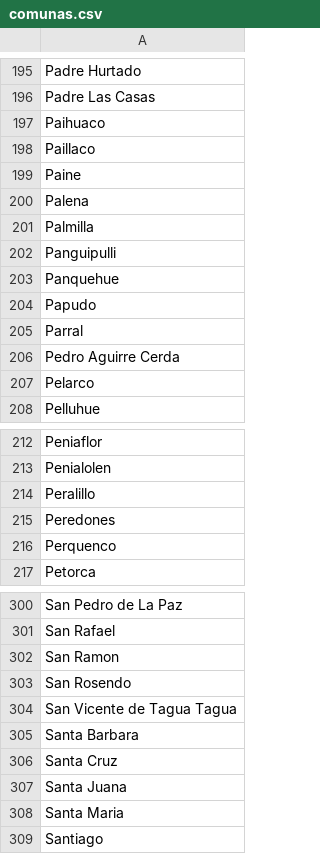
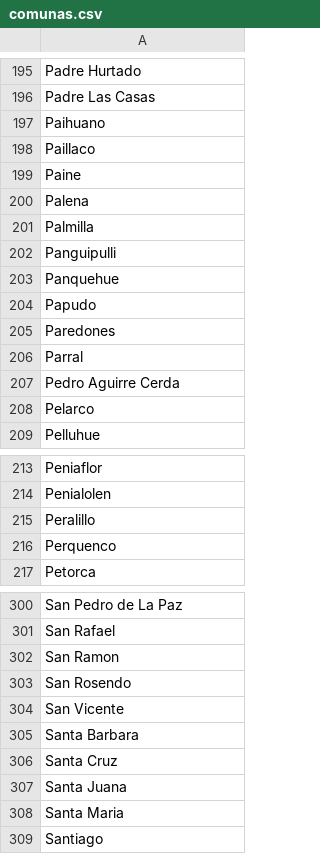
Before and after one commit to fjlopez7/TABD-T3, a CSV file: data/comunas.csv, drawn as a sheet; only a part is shown, gaps mark what is left out; the diff covers the shown part only.

```diff
--- a/data/comunas.csv
+++ b/data/comunas.csv
@@ -196,3 +196,3 @@ Padre Hurtado
 Padre Las Casas
-Paihuaco
+Paihuano
 Paillaco
@@ -204,2 +204,3 @@ Panquehue
 Papudo
+Paredones
 Parral
@@ -214,3 +215,2 @@ Penialolen
 Peralillo
-Peredones
 Perquenco
@@ -303,3 +303,3 @@ San Ramon
 San Rosendo
-San Vicente de Tagua Tagua
+San Vicente
 Santa Barbara
```
Also changed, not shown: 3 added rows, 3 removed rows and 1 edited cell elsewhere in this file, data/resultadosComuna.csv, 1 other file.
